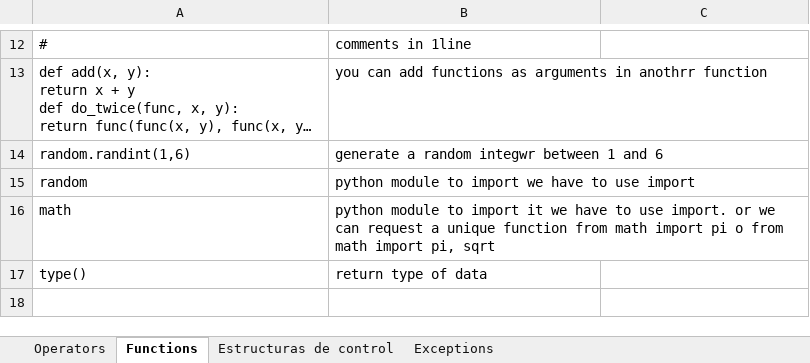
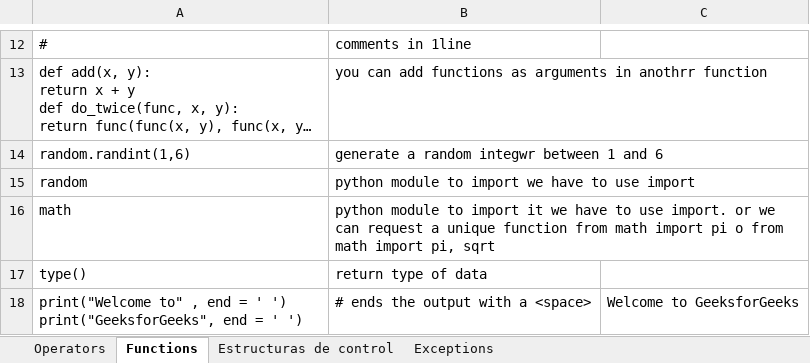
Before and after one commit to quiaff/HackerRankPython, an Excel workbook: Python cheet sheet.xlsx, sheet Functions, drawn as a sheet; only a part is shown, gaps mark what is left out; long unchanged cells end in …; values as stored, in another font and other column widths than the file's, no borders; ↵ is a line break in a cell; the diff names each change by its address in the sheet, - before the commit and + after, or states it on an @@ line.

```diff
--- a/Python cheet sheet.xlsx (sheet Functions)
+++ b/Python cheet sheet.xlsx (sheet Functions)
+row 18: print("Welcome to" , end = ' ') ↵ print("GeeksforGeeks", end = ' ') | # ends the output with a <space> | Welcome to GeeksforGeeks
```
Also changed, not shown: 2 other files.
